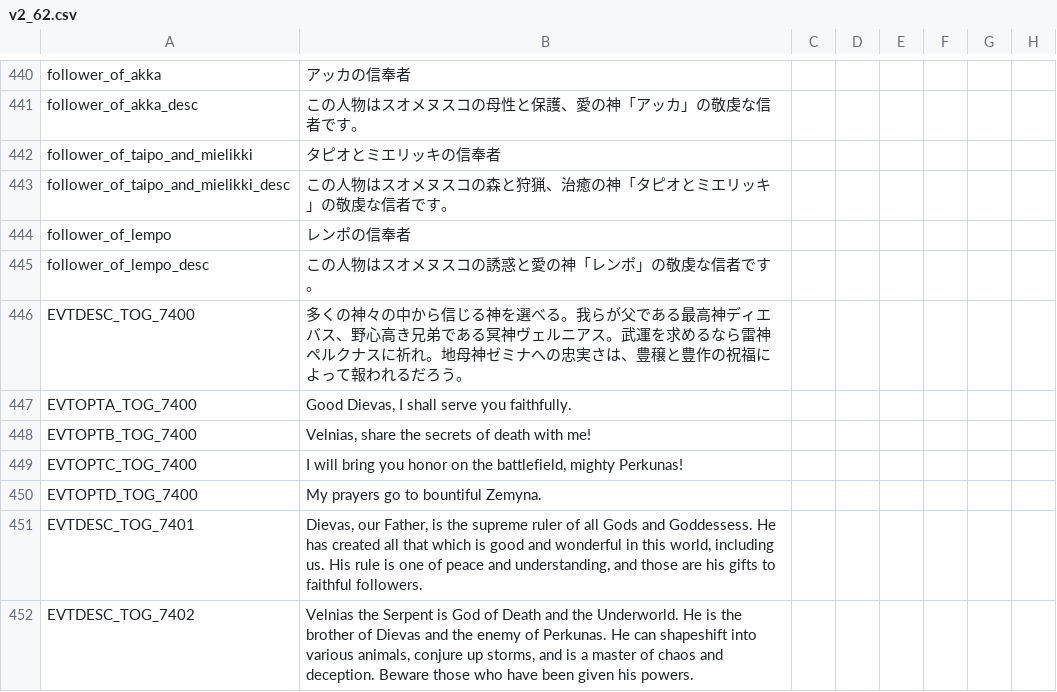
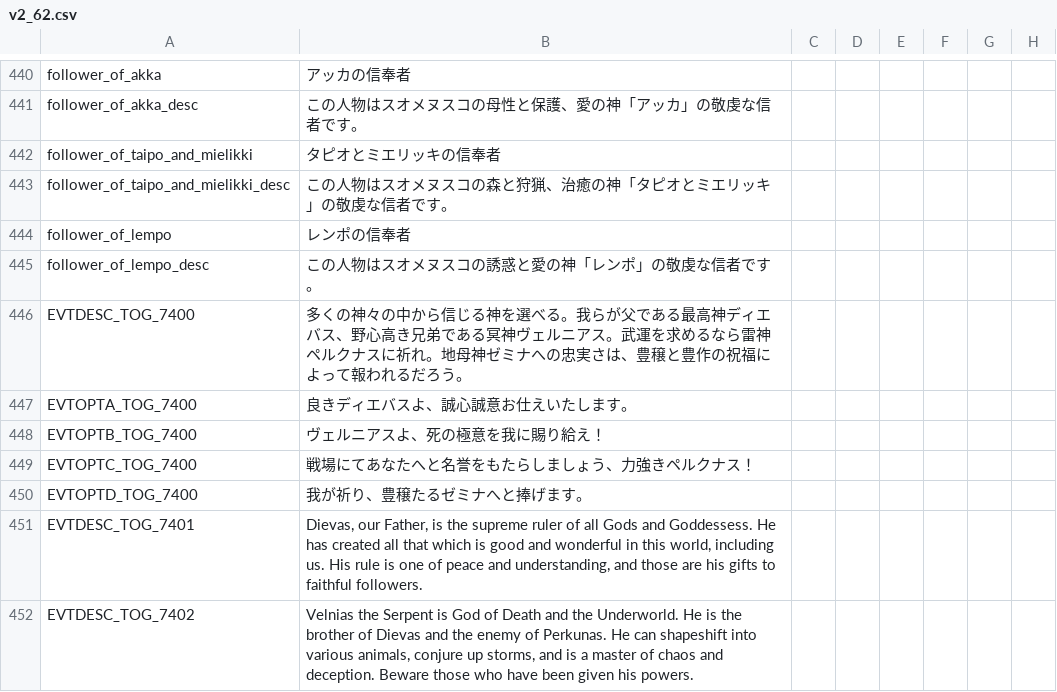
Before and after one commit to matanki-saito/CK2JPModAppendixI, a CSV file: source/localisation/v2_62.csv, drawn as a sheet; only a part is shown, gaps mark what is left out; the diff names each change by its address in the sheet, - before the commit and + after, or states it on an @@ line.

```diff
--- a/source/localisation/v2_62.csv
+++ b/source/localisation/v2_62.csv
-B447: Good Dievas, I shall serve you faithfully.
+B447: 良きディエバスよ、誠心誠意お仕えいたします。
-B448: Velnias, share the secrets of death with me!
+B448: ヴェルニアスよ、死の極意を我に賜り給え！
-B449: I will bring you honor on the battlefield, mighty Perkunas!
+B449: 戦場にてあなたへと名誉をもたらしましょう、力強きペルクナス！
-B450: My prayers go to bountiful Zemyna.
+B450: 我が祈り、豊穣たるゼミナへと捧げます。
```
Also changed, not shown: 1 other file.
